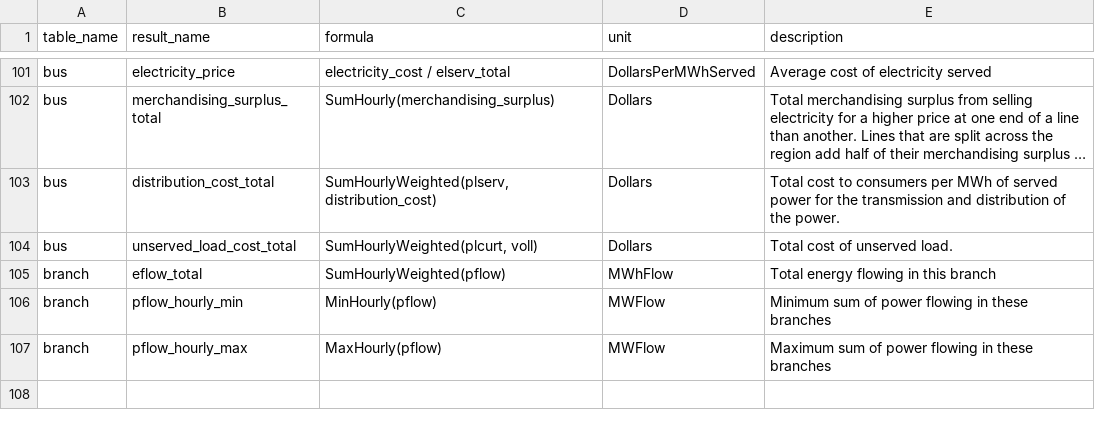
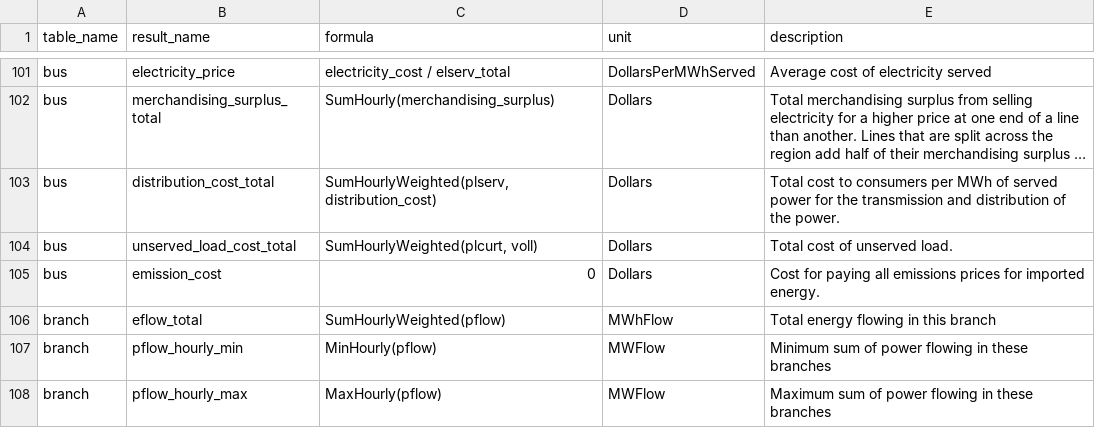
Before and after one commit to e4st-dev/E4ST.jl, a CSV file: src/results/results_formulas.csv, drawn as a sheet; only a part is shown, gaps mark what is left out; long unchanged cells end in …; the diff names each change by its address in the sheet, - before the commit and + after, or states it on an @@ line.

Commit message:
Adds results formula for emissions associated with imports

```diff
--- a/src/results/results_formulas.csv
+++ b/src/results/results_formulas.csv
+row 105: bus | emission_cost | 0 | Dollars | Cost for paying all emissions prices for imported energy.
```
Also changed, not shown: 1 other file.
